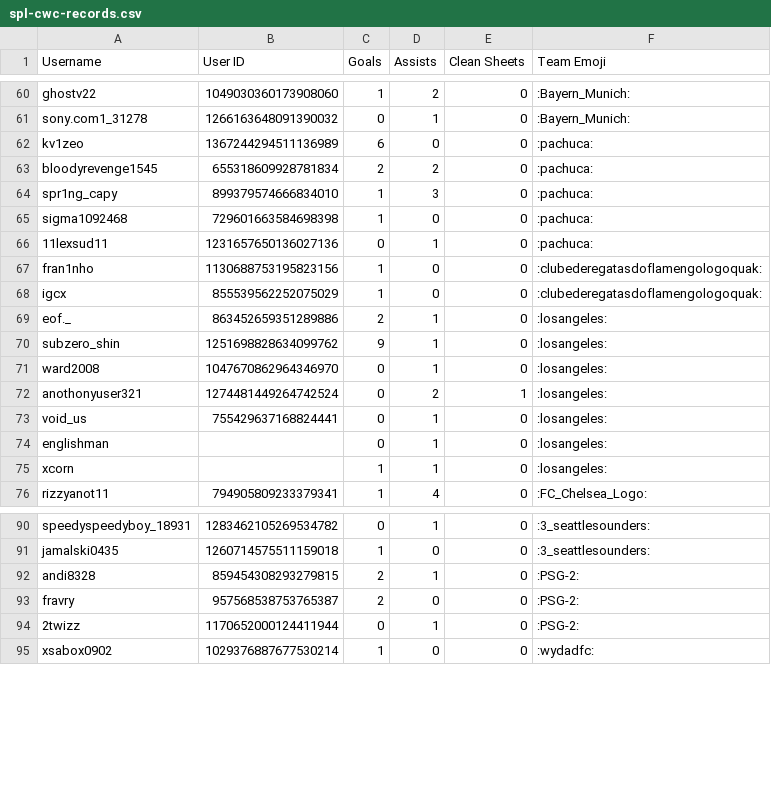
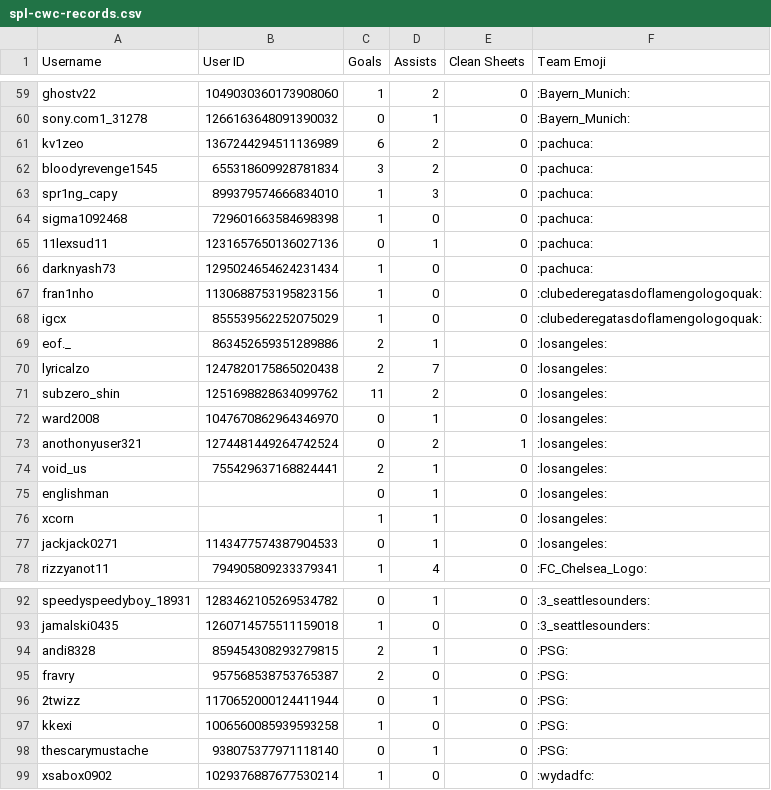
Before and after one commit to AmmarWebDev/SPL, a CSV file: client/public/database/spl-cwc-records.csv, drawn as a sheet; only a part is shown, gaps mark what is left out; the diff covers the shown part only.

```diff
--- a/client/public/database/spl-cwc-records.csv
+++ b/client/public/database/spl-cwc-records.csv
@@ -61,4 +60,4 @@ ghostv22,1049030360173908060,1,2,0,":Bayern_Munich:"
 "sony.com1_31278",1266163648091390032,0,1,0,":Bayern_Munich:"
-kv1zeo,1367244294511136989,6,0,0,":pachuca:"
-bloodyrevenge1545,655318609928781834,2,2,0,":pachuca:"
+kv1zeo,1367244294511136989,6,2,0,":pachuca:"
+bloodyrevenge1545,655318609928781834,3,2,0,":pachuca:"
 spr1ng_capy,899379574666834010,1,3,0,":pachuca:"
@@ -66,2 +65,3 @@ sigma1092468,729601663584698398,1,0,0,":pachuca:"
 11lexsud11,1231657650136027136,0,1,0,":pachuca:"
+darknyash73,1295024654624231434,1,0,0,":pachuca:"
 fran1nho,1130688753195823156,1,0,0,":clubederegatasdoflamengologoquak:"
@@ -69,8 +69,10 @@ igcx,855539562252075029,1,0,0,":clubederegatasdoflamengologoquak:"
 "eof._",863452659351289886,2,1,0,":losangeles:"
-subzero_shin,1251698828634099762,9,1,0,":losangeles:"
+lyricalzo,1247820175865020438,2,7,0,":losangeles:"
+subzero_shin,1251698828634099762,11,2,0,":losangeles:"
 ward2008,1047670862964346970,0,1,0,":losangeles:"
 anothonyuser321,1274481449264742524,0,2,1,":losangeles:"
-void_us,755429637168824441,0,1,0,":losangeles:"
+void_us,755429637168824441,2,1,0,":losangeles:"
 englishman,,0,1,0,":losangeles:"
 xcorn,,1,1,0,":losangeles:"
+jackjack0271,1143477574387904533,0,1,0,":losangeles:"
 rizzyanot11,794905809233379341,1,4,0,":FC_Chelsea_Logo:"
@@ -91,5 +93,7 @@ speedyspeedyboy_18931,1283462105269534782,0,1,0,":3_seattlesounders:"
 jamalski0435,1260714575511159018,1,0,0,":3_seattlesounders:"
-andi8328,859454308293279815,2,1,0,":PSG-2:"
-fravry,957568538753765387,2,0,0,":PSG-2:"
-2twizz,1170652000124411944,0,1,0,":PSG-2:"
+andi8328,859454308293279815,2,1,0,":PSG:"
+fravry,957568538753765387,2,0,0,":PSG:"
+2twizz,1170652000124411944,0,1,0,":PSG:"
+kkexi,1006560085939593258,1,0,0,":PSG:"
+thescarymustache,938075377971118140,0,1,0,":PSG:"
 xsabox0902,1029376887677530214,1,0,0,":wydadfc:"
```
Also changed, not shown: 2 added rows and 1 removed row elsewhere in this file, client/public/database/spl-euros-records.csv, 20 other files.
